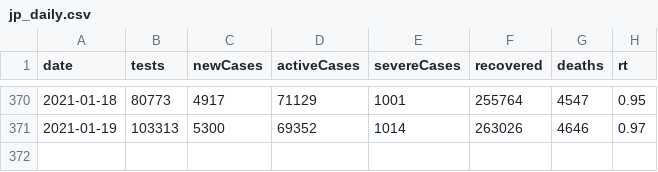
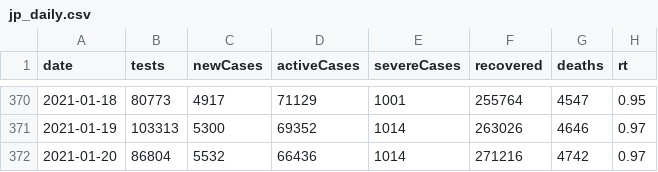
Before and after one commit to kj-9/covid19jp, a CSV file: data-raw/dist/jp_daily.csv, drawn as a sheet; only a part is shown, gaps mark what is left out; the diff names each change by its address in the sheet, - before the commit and + after, or states it on an @@ line.

```diff
--- a/data-raw/dist/jp_daily.csv
+++ b/data-raw/dist/jp_daily.csv
+row 372: 2021-01-20 | 86804 | 5532 | 66436 | 1014 | 271216 | 4742 | 0.97
```
Also changed, not shown: data-raw/dist/pref_daily.csv, 7 other files.
